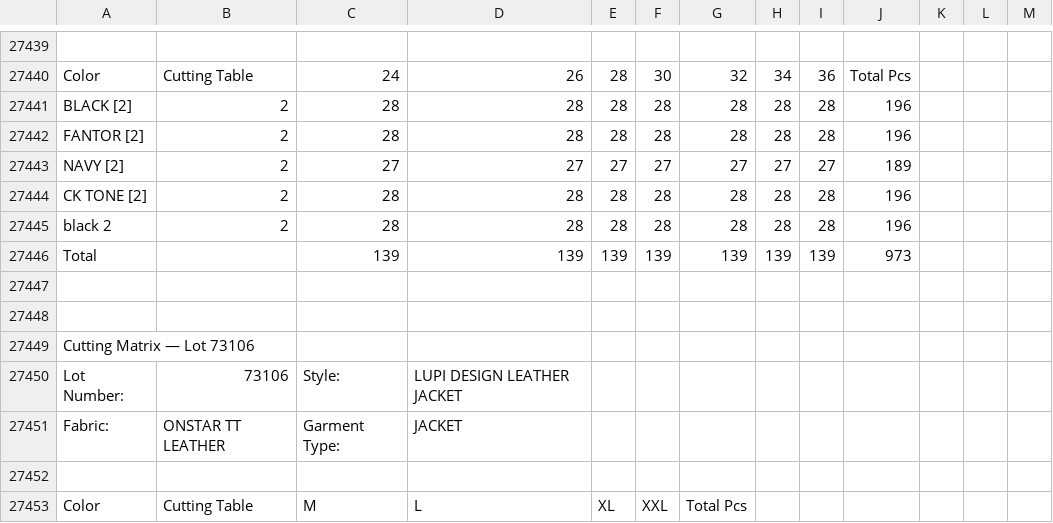
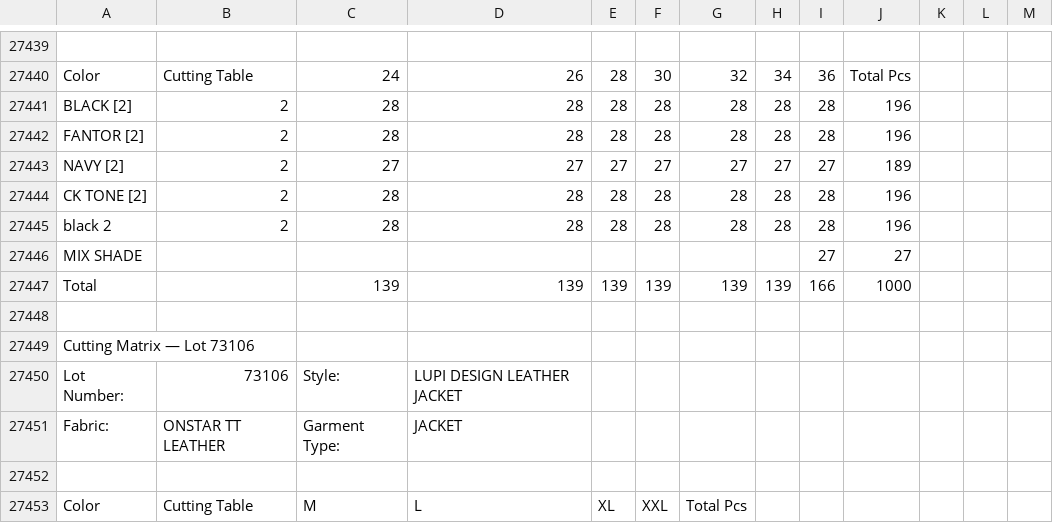
Before and after one commit to ayush84219/Acessories-backend-, a CSV file: cache/cutting_matrix_gid0.csv, drawn as a sheet; only a part is shown, gaps mark what is left out; the diff covers the shown part only.

```diff
--- a/cache/cutting_matrix_gid0.csv
+++ b/cache/cutting_matrix_gid0.csv
@@ -27445,4 +27445,4 @@ CK TONE [2],2,28,28,28,28,28,28,28,196,,,
 black 2,2,28,28,28,28,28,28,28,196,,,
-Total,,139,139,139,139,139,139,139,973,,,
-,,,,,,,,,,,,
+MIX SHADE,,,,,,,,27,27,,,
+Total,,139,139,139,139,139,139,166,1000,,,
 ,,,,,,,,,,,,
```
Also changed, not shown: 28 added rows elsewhere in this file, 2 other files.
